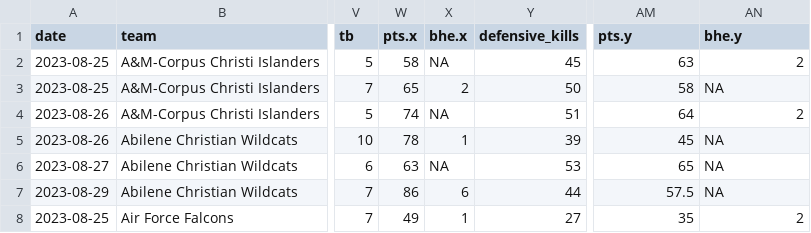
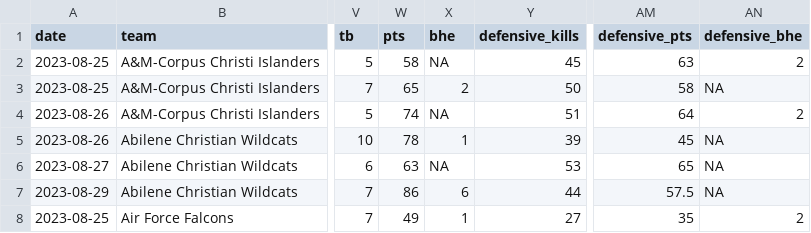
Before and after one commit to dwillis/NCAAWomensVolleyballData, a CSV file: data/ncaa_womens_volleyball_matchstats_2023.csv, drawn as a sheet; only a part is shown, gaps mark what is left out; the diff names each change by its address in the sheet, - before the commit and + after, or states it on an @@ line.

Commit message:
fixed match scraper

```diff
--- a/data/ncaa_womens_volleyball_matchstats_2023.csv
+++ b/data/ncaa_womens_volleyball_matchstats_2023.csv
-W1: pts.x
+W1: pts
-X1: bhe.x
+X1: bhe
-AM1: pts.y
+AM1: defensive_pts
-AN1: bhe.y
+AN1: defensive_bhe
```
Also changed, not shown: 1 other file.
